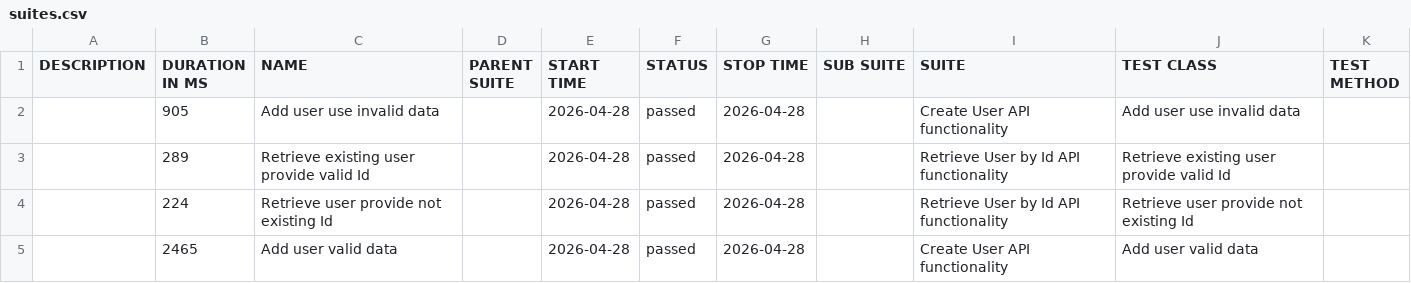
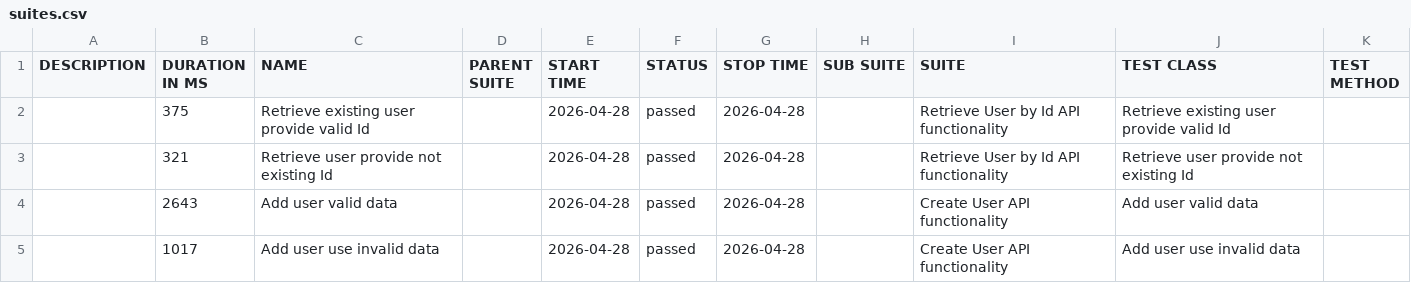
Before and after one commit to ig0rkorol/reqres-api-tests, a CSV file: data/suites.csv, drawn as a sheet.

```diff
--- a/data/suites.csv
+++ b/data/suites.csv
@@ -1,5 +1,5 @@
 "DESCRIPTION","DURATION IN MS","NAME","PARENT SUITE","START TIME","STATUS","STOP TIME","SUB SUITE","SUITE","TEST CLASS","TEST METHOD"
-"","905","Add user use invalid data","","2026-04-28","passed","2026-04-28","","Create User API functionality","Add user use invalid data",""
-"","289","Retrieve existing user provide valid Id","","2026-04-28","passed","2026-04-28","","Retrieve User by Id API functionality","Retrieve existing user provide valid Id",""
-"","224","Retrieve user provide not existing Id","","2026-04-28","passed","2026-04-28","","Retrieve User by Id API functionality","Retrieve user provide not existing Id",""
-"","2465","Add user valid data","","2026-04-28","passed","2026-04-28","","Create User API functionality","Add user valid data",""
+"","375","Retrieve existing user provide valid Id","","2026-04-28","passed","2026-04-28","","Retrieve User by Id API functionality","Retrieve existing user provide valid Id",""
+"","321","Retrieve user provide not existing Id","","2026-04-28","passed","2026-04-28","","Retrieve User by Id API functionality","Retrieve user provide not existing Id",""
+"","2643","Add user valid data","","2026-04-28","passed","2026-04-28","","Create User API functionality","Add user valid data",""
+"","1017","Add user use invalid data","","2026-04-28","passed","2026-04-28","","Create User API functionality","Add user use invalid data",""
```
Also changed, not shown: data/behaviors.csv, 28 other files.
